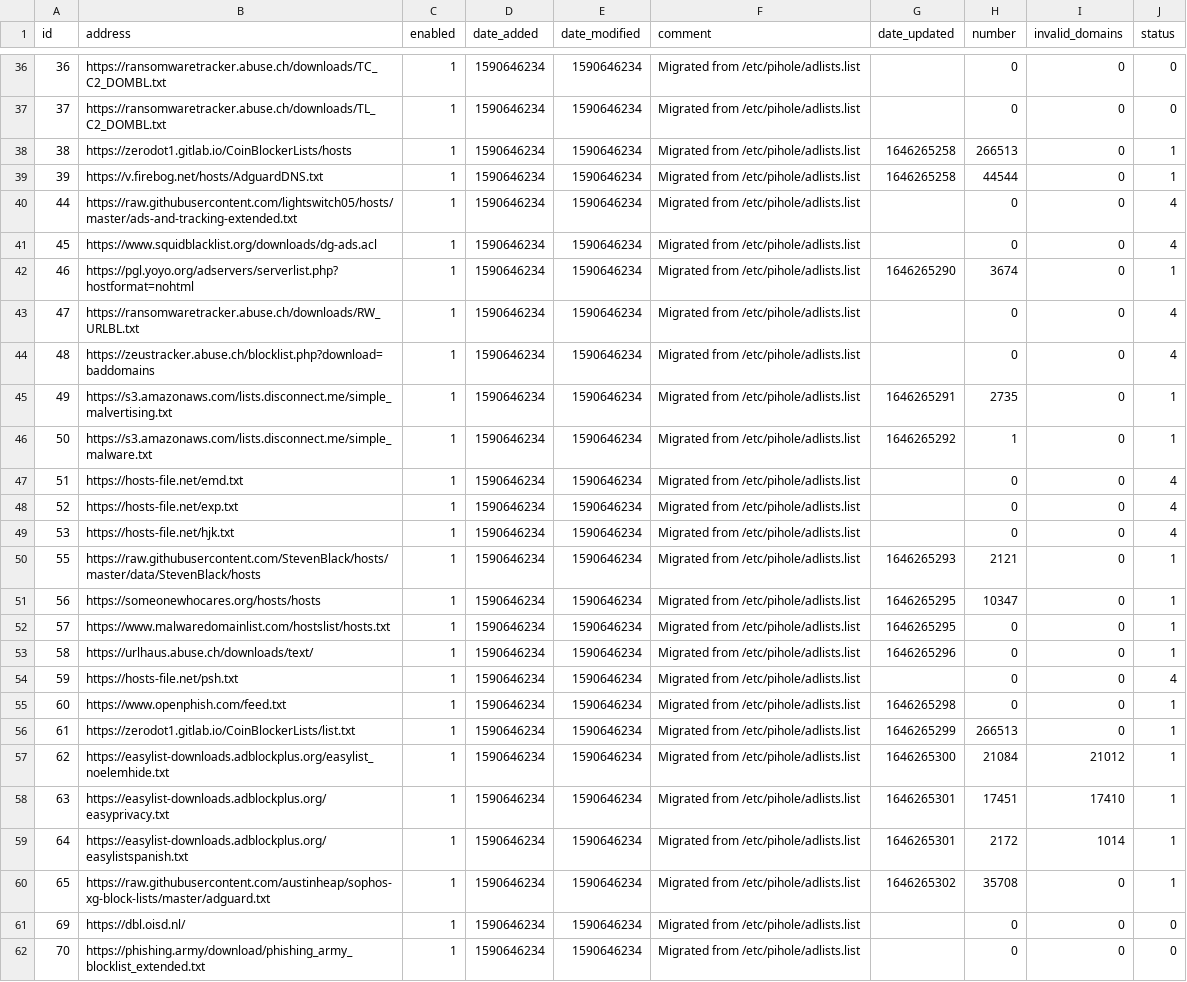
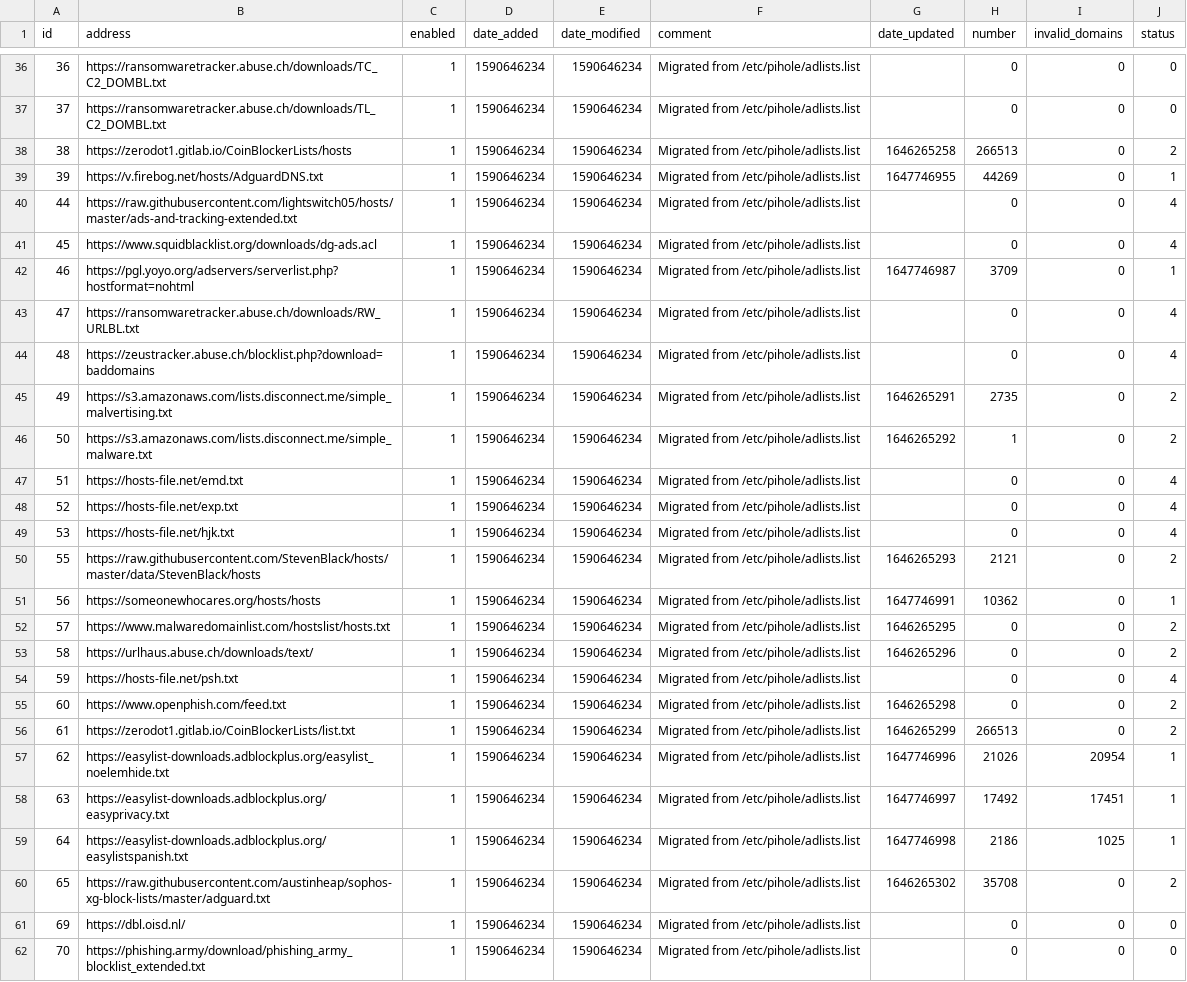
Before and after one commit to morbidmanatee/my-pihole-lists, a CSV file: adlist.csv, drawn as a sheet; only a part is shown, gaps mark what is left out; the diff covers the shown part only.

```diff
--- a/adlist.csv
+++ b/adlist.csv
@@ -37,11 +37,11 @@ id,address,enabled,date_added,date_modified,comment,date_updated,number,invalid_
 37,"https://ransomwaretracker.abuse.ch/downloads/TL_C2_DOMBL.txt   ",1,1590646234,1590646234,"Migrated from /etc/pihole/adlists.list",,0,0,0
-38,https://zerodot1.gitlab.io/CoinBlockerLists/hosts,1,1590646234,1590646234,"Migrated from /etc/pihole/adlists.list",1646265258,266513,0,1
-39,https://v.firebog.net/hosts/AdguardDNS.txt,1,1590646234,1590646234,"Migrated from /etc/pihole/adlists.list",1646265258,44544,0,1
+38,https://zerodot1.gitlab.io/CoinBlockerLists/hosts,1,1590646234,1590646234,"Migrated from /etc/pihole/adlists.list",1646265258,266513,0,2
+39,https://v.firebog.net/hosts/AdguardDNS.txt,1,1590646234,1590646234,"Migrated from /etc/pihole/adlists.list",1647746955,44269,0,1
 44,https://raw.githubusercontent.com/lightswitch05/hosts/master/ads-and-tracking-extended.txt,1,1590646234,1590646234,"Migrated from /etc/pihole/adlists.list",,0,0,4
 45,https://www.squidblacklist.org/downloads/dg-ads.acl,1,1590646234,1590646234,"Migrated from /etc/pihole/adlists.list",,0,0,4
-46,https://pgl.yoyo.org/adservers/serverlist.php?hostformat=nohtml,1,1590646234,1590646234,"Migrated from /etc/pihole/adlists.list",1646265290,3674,0,1
+46,https://pgl.yoyo.org/adservers/serverlist.php?hostformat=nohtml,1,1590646234,1590646234,"Migrated from /etc/pihole/adlists.list",1647746987,3709,0,1
 47,https://ransomwaretracker.abuse.ch/downloads/RW_URLBL.txt,1,1590646234,1590646234,"Migrated from /etc/pihole/adlists.list",,0,0,4
 48,https://zeustracker.abuse.ch/blocklist.php?download=baddomains,1,1590646234,1590646234,"Migrated from /etc/pihole/adlists.list",,0,0,4
-49,https://s3.amazonaws.com/lists.disconnect.me/simple_malvertising.txt,1,1590646234,1590646234,"Migrated from /etc/pihole/adlists.list",1646265291,2735,0,1
-50,https://s3.amazonaws.com/lists.disconnect.me/simple_malware.txt,1,1590646234,1590646234,"Migrated from /etc/pihole/adlists.list",1646265292,1,0,1
+49,https://s3.amazonaws.com/lists.disconnect.me/simple_malvertising.txt,1,1590646234,1590646234,"Migrated from /etc/pihole/adlists.list",1646265291,2735,0,2
+50,https://s3.amazonaws.com/lists.disconnect.me/simple_malware.txt,1,1590646234,1590646234,"Migrated from /etc/pihole/adlists.list",1646265292,1,0,2
 51,https://hosts-file.net/emd.txt,1,1590646234,1590646234,"Migrated from /etc/pihole/adlists.list",,0,0,4
@@ -49,13 +49,13 @@ id,address,enabled,date_added,date_modified,comment,date_updated,number,invalid_
 53,https://hosts-file.net/hjk.txt,1,1590646234,1590646234,"Migrated from /etc/pihole/adlists.list",,0,0,4
-55,https://raw.githubusercontent.com/StevenBlack/hosts/master/data/StevenBlack/hosts,1,1590646234,1590646234,"Migrated from /etc/pihole/adlists.list",1646265293,2121,0,1
-56,https://someonewhocares.org/hosts/hosts,1,1590646234,1590646234,"Migrated from /etc/pihole/adlists.list",1646265295,10347,0,1
-57,https://www.malwaredomainlist.com/hostslist/hosts.txt,1,1590646234,1590646234,"Migrated from /etc/pihole/adlists.list",1646265295,0,0,1
-58,https://urlhaus.abuse.ch/downloads/text/,1,1590646234,1590646234,"Migrated from /etc/pihole/adlists.list",1646265296,0,0,1
+55,https://raw.githubusercontent.com/StevenBlack/hosts/master/data/StevenBlack/hosts,1,1590646234,1590646234,"Migrated from /etc/pihole/adlists.list",1646265293,2121,0,2
+56,https://someonewhocares.org/hosts/hosts,1,1590646234,1590646234,"Migrated from /etc/pihole/adlists.list",1647746991,10362,0,1
+57,https://www.malwaredomainlist.com/hostslist/hosts.txt,1,1590646234,1590646234,"Migrated from /etc/pihole/adlists.list",1646265295,0,0,2
+58,https://urlhaus.abuse.ch/downloads/text/,1,1590646234,1590646234,"Migrated from /etc/pihole/adlists.list",1646265296,0,0,2
 59,https://hosts-file.net/psh.txt,1,1590646234,1590646234,"Migrated from /etc/pihole/adlists.list",,0,0,4
-60,https://www.openphish.com/feed.txt,1,1590646234,1590646234,"Migrated from /etc/pihole/adlists.list",1646265298,0,0,1
-61,https://zerodot1.gitlab.io/CoinBlockerLists/list.txt,1,1590646234,1590646234,"Migrated from /etc/pihole/adlists.list",1646265299,266513,0,1
-62,https://easylist-downloads.adblockplus.org/easylist_noelemhide.txt,1,1590646234,1590646234,"Migrated from /etc/pihole/adlists.list",1646265300,21084,21012,1
-63,https://easylist-downloads.adblockplus.org/easyprivacy.txt,1,1590646234,1590646234,"Migrated from /etc/pihole/adlists.list",1646265301,17451,17410,1
-64,https://easylist-downloads.adblockplus.org/easylistspanish.txt,1,1590646234,1590646234,"Migrated from /etc/pihole/adlists.list",1646265301,2172,1014,1
-65,https://raw.githubusercontent.com/austinheap/sophos-xg-block-lists/master/adguard.txt,1,1590646234,1590646234,"Migrated from /etc/pihole/adlists.list",1646265302,35708,0,1
+60,https://www.openphish.com/feed.txt,1,1590646234,1590646234,"Migrated from /etc/pihole/adlists.list",1646265298,0,0,2
+61,https://zerodot1.gitlab.io/CoinBlockerLists/list.txt,1,1590646234,1590646234,"Migrated from /etc/pihole/adlists.list",1646265299,266513,0,2
+62,https://easylist-downloads.adblockplus.org/easylist_noelemhide.txt,1,1590646234,1590646234,"Migrated from /etc/pihole/adlists.list",1647746996,21026,20954,1
+63,https://easylist-downloads.adblockplus.org/easyprivacy.txt,1,1590646234,1590646234,"Migrated from /etc/pihole/adlists.list",1647746997,17492,17451,1
+64,https://easylist-downloads.adblockplus.org/easylistspanish.txt,1,1590646234,1590646234,"Migrated from /etc/pihole/adlists.list",1647746998,2186,1025,1
+65,https://raw.githubusercontent.com/austinheap/sophos-xg-block-lists/master/adguard.txt,1,1590646234,1590646234,"Migrated from /etc/pihole/adlists.list",1646265302,35708,0,2
 69,"https://dbl.oisd.nl/ 	",1,1590646234,1590646234,"Migrated from /etc/pihole/adlists.list",,0,0,0
```
Also changed, not shown: 11 edited cells elsewhere in this file, domainlist.csv.
